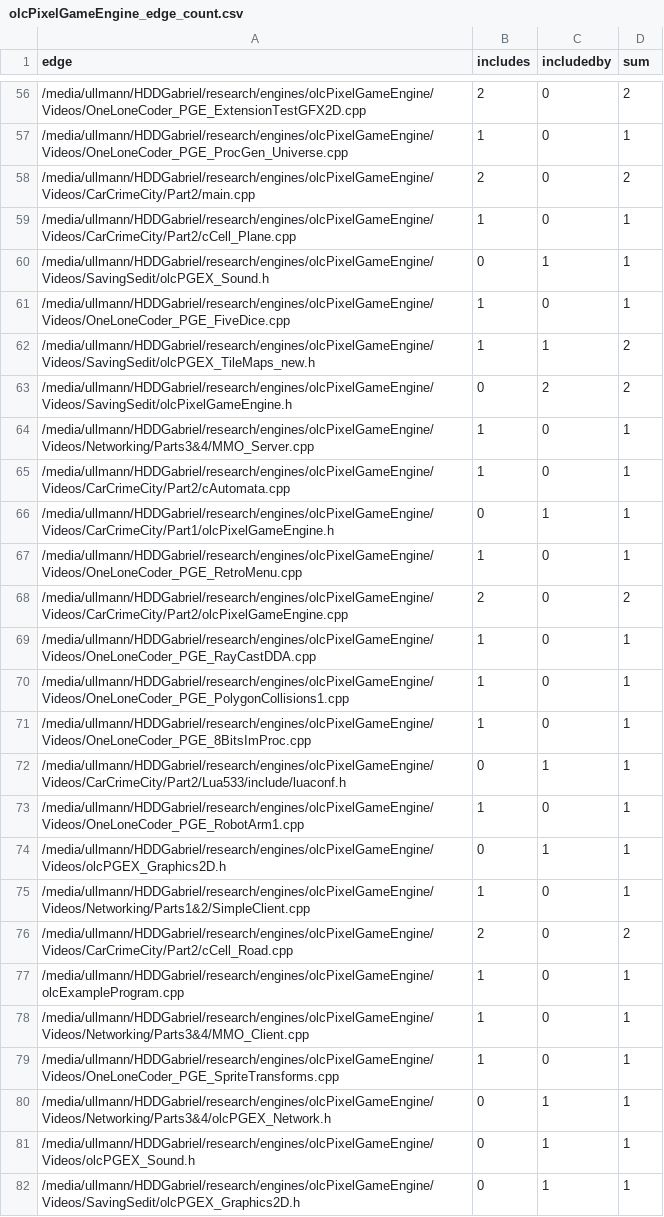
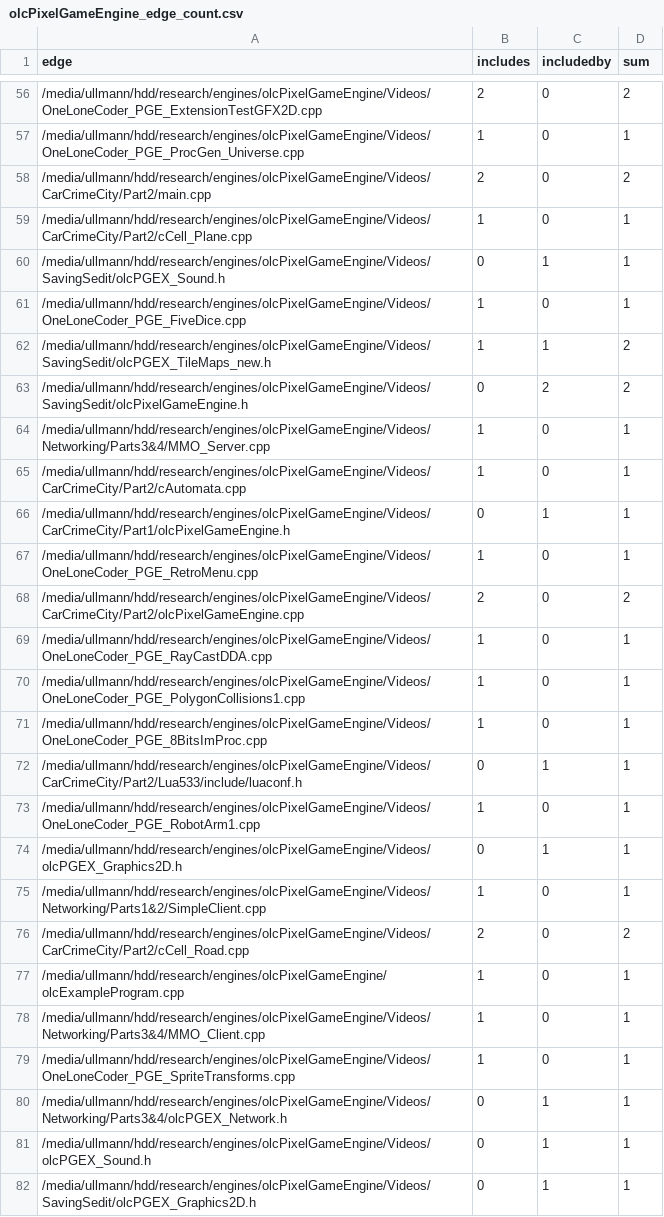
Before and after one commit to gamedev-studies/cpp-include-walker, a CSV file: 2-way-includes/graphs/olcPixelGameEngine_edge_count.csv, drawn as a sheet; only a part is shown, gaps mark what is left out; the diff covers the shown part only.

```diff
--- a/2-way-includes/graphs/olcPixelGameEngine_edge_count.csv
+++ b/2-way-includes/graphs/olcPixelGameEngine_edge_count.csv
@@ -56,27 +56,27 @@ edge,includes,includedby,sum
-/media/ullmann/HDDGabriel/research/engines/olcPixelGameEngine/Videos/OneLoneCoder_PGE_ExtensionTestGFX2D.cpp,2,0,2
-/media/ullmann/HDDGabriel/research/engines/olcPixelGameEngine/Videos/OneLoneCoder_PGE_ProcGen_Universe.cpp,1,0,1
-/media/ullmann/HDDGabriel/research/engines/olcPixelGameEngine/Videos/CarCrimeCity/Part2/main.cpp,2,0,2
-/media/ullmann/HDDGabriel/research/engines/olcPixelGameEngine/Videos/CarCrimeCity/Part2/cCell_Plane.cpp,1,0,1
-/media/ullmann/HDDGabriel/research/engines/olcPixelGameEngine/Videos/SavingSedit/olcPGEX_Sound.h,0,1,1
-/media/ullmann/HDDGabriel/research/engines/olcPixelGameEngine/Videos/OneLoneCoder_PGE_FiveDice.cpp,1,0,1
-/media/ullmann/HDDGabriel/research/engines/olcPixelGameEngine/Videos/SavingSedit/olcPGEX_TileMaps_new.h,1,1,2
-/media/ullmann/HDDGabriel/research/engines/olcPixelGameEngine/Videos/SavingSedit/olcPixelGameEngine.h,0,2,2
-/media/ullmann/HDDGabriel/research/engines/olcPixelGameEngine/Videos/Networking/Parts3&4/MMO_Server.cpp,1,0,1
-/media/ullmann/HDDGabriel/research/engines/olcPixelGameEngine/Videos/CarCrimeCity/Part2/cAutomata.cpp,1,0,1
-/media/ullmann/HDDGabriel/research/engines/olcPixelGameEngine/Videos/CarCrimeCity/Part1/olcPixelGameEngine.h,0,1,1
-/media/ullmann/HDDGabriel/research/engines/olcPixelGameEngine/Videos/OneLoneCoder_PGE_RetroMenu.cpp,1,0,1
-/media/ullmann/HDDGabriel/research/engines/olcPixelGameEngine/Videos/CarCrimeCity/Part2/olcPixelGameEngine.cpp,2,0,2
-/media/ullmann/HDDGabriel/research/engines/olcPixelGameEngine/Videos/OneLoneCoder_PGE_RayCastDDA.cpp,1,0,1
-/media/ullmann/HDDGabriel/research/engines/olcPixelGameEngine/Videos/OneLoneCoder_PGE_PolygonCollisions1.cpp,1,0,1
-/media/ullmann/HDDGabriel/research/engines/olcPixelGameEngine/Videos/OneLoneCoder_PGE_8BitsImProc.cpp,1,0,1
-/media/ullmann/HDDGabriel/research/engines/olcPixelGameEngine/Videos/CarCrimeCity/Part2/Lua533/include/luaconf.h,0,1,1
-/media/ullmann/HDDGabriel/research/engines/olcPixelGameEngine/Videos/OneLoneCoder_PGE_RobotArm1.cpp,1,0,1
-/media/ullmann/HDDGabriel/research/engines/olcPixelGameEngine/Videos/olcPGEX_Graphics2D.h,0,1,1
-/media/ullmann/HDDGabriel/research/engines/olcPixelGameEngine/Videos/Networking/Parts1&2/SimpleClient.cpp,1,0,1
-/media/ullmann/HDDGabriel/research/engines/olcPixelGameEngine/Videos/CarCrimeCity/Part2/cCell_Road.cpp,2,0,2
-/media/ullmann/HDDGabriel/research/engines/olcPixelGameEngine/olcExampleProgram.cpp,1,0,1
-/media/ullmann/HDDGabriel/research/engines/olcPixelGameEngine/Videos/Networking/Parts3&4/MMO_Client.cpp,1,0,1
-/media/ullmann/HDDGabriel/research/engines/olcPixelGameEngine/Videos/OneLoneCoder_PGE_SpriteTransforms.cpp,1,0,1
-/media/ullmann/HDDGabriel/research/engines/olcPixelGameEngine/Videos/Networking/Parts3&4/olcPGEX_Network.h,0,1,1
-/media/ullmann/HDDGabriel/research/engines/olcPixelGameEngine/Videos/olcPGEX_Sound.h,0,1,1
-/media/ullmann/HDDGabriel/research/engines/olcPixelGameEngine/Videos/SavingSedit/olcPGEX_Graphics2D.h,0,1,1
+/media/ullmann/hdd/research/engines/olcPixelGameEngine/Videos/OneLoneCoder_PGE_ExtensionTestGFX2D.cpp,2,0,2
+/media/ullmann/hdd/research/engines/olcPixelGameEngine/Videos/OneLoneCoder_PGE_ProcGen_Universe.cpp,1,0,1
+/media/ullmann/hdd/research/engines/olcPixelGameEngine/Videos/CarCrimeCity/Part2/main.cpp,2,0,2
+/media/ullmann/hdd/research/engines/olcPixelGameEngine/Videos/CarCrimeCity/Part2/cCell_Plane.cpp,1,0,1
+/media/ullmann/hdd/research/engines/olcPixelGameEngine/Videos/SavingSedit/olcPGEX_Sound.h,0,1,1
+/media/ullmann/hdd/research/engines/olcPixelGameEngine/Videos/OneLoneCoder_PGE_FiveDice.cpp,1,0,1
+/media/ullmann/hdd/research/engines/olcPixelGameEngine/Videos/SavingSedit/olcPGEX_TileMaps_new.h,1,1,2
+/media/ullmann/hdd/research/engines/olcPixelGameEngine/Videos/SavingSedit/olcPixelGameEngine.h,0,2,2
+/media/ullmann/hdd/research/engines/olcPixelGameEngine/Videos/Networking/Parts3&4/MMO_Server.cpp,1,0,1
+/media/ullmann/hdd/research/engines/olcPixelGameEngine/Videos/CarCrimeCity/Part2/cAutomata.cpp,1,0,1
+/media/ullmann/hdd/research/engines/olcPixelGameEngine/Videos/CarCrimeCity/Part1/olcPixelGameEngine.h,0,1,1
+/media/ullmann/hdd/research/engines/olcPixelGameEngine/Videos/OneLoneCoder_PGE_RetroMenu.cpp,1,0,1
+/media/ullmann/hdd/research/engines/olcPixelGameEngine/Videos/CarCrimeCity/Part2/olcPixelGameEngine.cpp,2,0,2
+/media/ullmann/hdd/research/engines/olcPixelGameEngine/Videos/OneLoneCoder_PGE_RayCastDDA.cpp,1,0,1
+/media/ullmann/hdd/research/engines/olcPixelGameEngine/Videos/OneLoneCoder_PGE_PolygonCollisions1.cpp,1,0,1
+/media/ullmann/hdd/research/engines/olcPixelGameEngine/Videos/OneLoneCoder_PGE_8BitsImProc.cpp,1,0,1
+/media/ullmann/hdd/research/engines/olcPixelGameEngine/Videos/CarCrimeCity/Part2/Lua533/include/luaconf.h,0,1,1
+/media/ullmann/hdd/research/engines/olcPixelGameEngine/Videos/OneLoneCoder_PGE_RobotArm1.cpp,1,0,1
+/media/ullmann/hdd/research/engines/olcPixelGameEngine/Videos/olcPGEX_Graphics2D.h,0,1,1
+/media/ullmann/hdd/research/engines/olcPixelGameEngine/Videos/Networking/Parts1&2/SimpleClient.cpp,1,0,1
+/media/ullmann/hdd/research/engines/olcPixelGameEngine/Videos/CarCrimeCity/Part2/cCell_Road.cpp,2,0,2
+/media/ullmann/hdd/research/engines/olcPixelGameEngine/olcExampleProgram.cpp,1,0,1
+/media/ullmann/hdd/research/engines/olcPixelGameEngine/Videos/Networking/Parts3&4/MMO_Client.cpp,1,0,1
+/media/ullmann/hdd/research/engines/olcPixelGameEngine/Videos/OneLoneCoder_PGE_SpriteTransforms.cpp,1,0,1
+/media/ullmann/hdd/research/engines/olcPixelGameEngine/Videos/Networking/Parts3&4/olcPGEX_Network.h,0,1,1
+/media/ullmann/hdd/research/engines/olcPixelGameEngine/Videos/olcPGEX_Sound.h,0,1,1
+/media/ullmann/hdd/research/engines/olcPixelGameEngine/Videos/SavingSedit/olcPGEX_Graphics2D.h,0,1,1
```
Also changed, not shown: 54 edited cells elsewhere in this file, 2-way-includes/graphs/gameplay_edge_count.csv, 15 other files.
